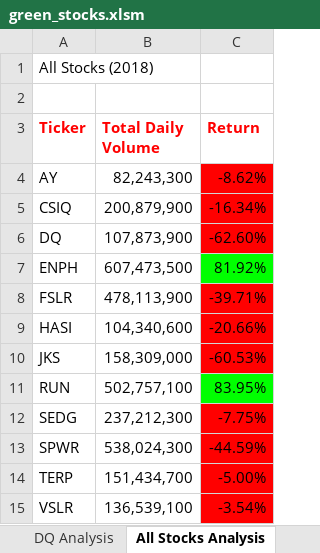
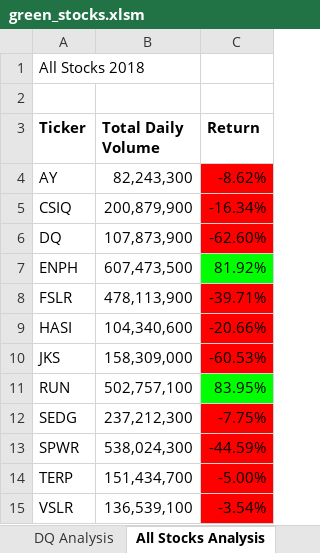
Before and after one commit to cherishcb/stock-analysis, an Excel workbook: green_stocks.xlsm, sheet All Stocks Analysis, drawn as a sheet; values as stored, in another font and other column widths than the file's, no borders; charts and pictures not drawn; the diff names each change by its address in the sheet, - before the commit and + after, or states it on an @@ line.

Commit message:
Add files via upload

```diff
--- a/green_stocks.xlsm (sheet All Stocks Analysis)
+++ b/green_stocks.xlsm (sheet All Stocks Analysis)
-A1 (Ticker): All Stocks (2018)
+A1 (Ticker): All Stocks 2018
-A3:C3 text colour: #FF0000
+A3:C3 text colour: black
```
Also changed, not shown: charts or pictures.
